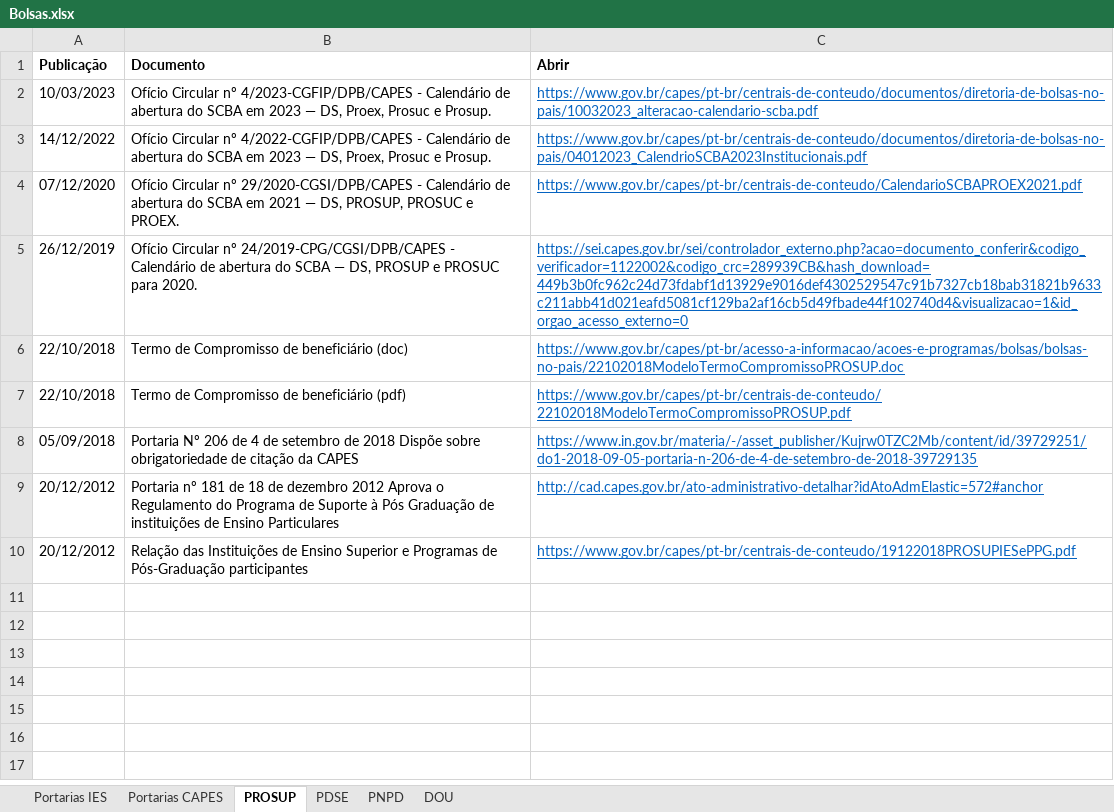
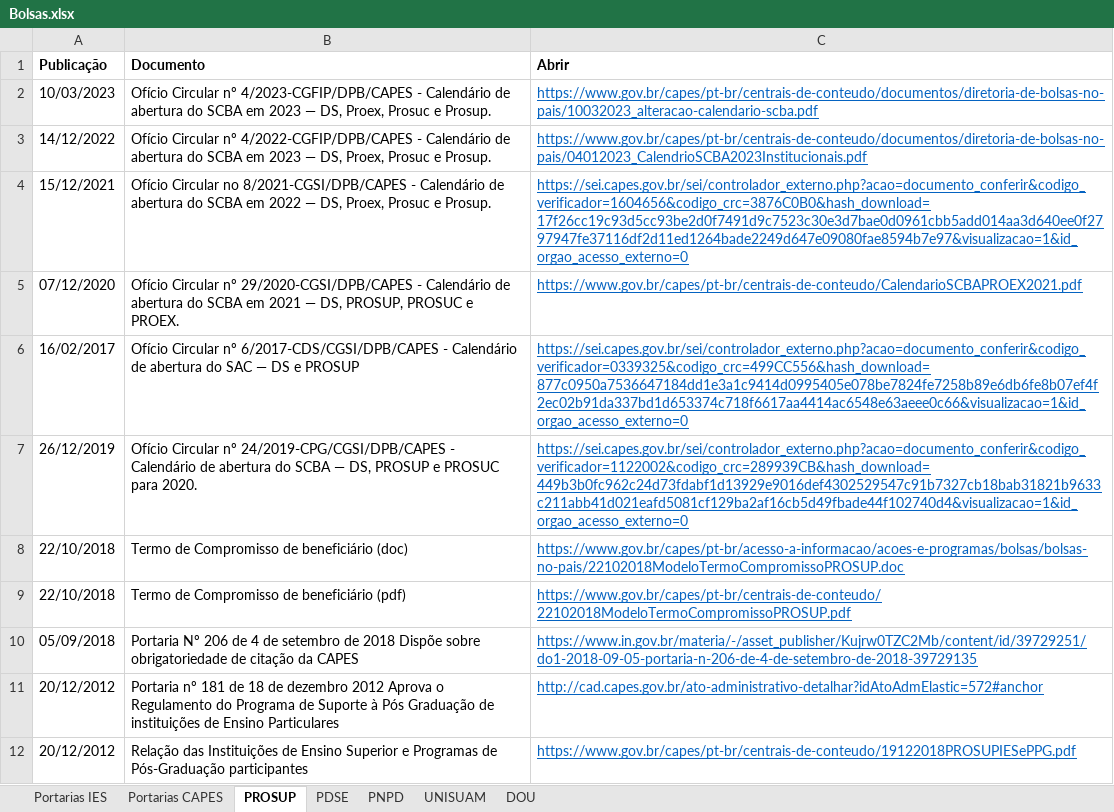
Before and after one commit to ppgcr-unisuam/observatoriocr, an Excel workbook: PPG/Bolsas.xlsx, sheet PROSUP, drawn as a sheet; values as stored, in another font and other column widths than the file's, no borders; the diff names each change by its address in the sheet, - before the commit and + after, or states it on an @@ line.

```diff
--- a/PPG/Bolsas.xlsx (sheet PROSUP)
+++ b/PPG/Bolsas.xlsx (sheet PROSUP)
+sheet tab: UNISUAM
+row 4: 15/12/2021 | Ofício Circular no 8/2021-CGSI/DPB/CAPES - Calendário de abertura do SCBA em 2022 — DS, Proex, Prosuc e Prosup. | https://sei.capes.gov.br/sei/controlador_externo.php?acao=documento_conferir&codigo_verificador=1604656&codigo_crc=3876C0B0&hash_download=17f26cc19c93d5cc93be2d0f7491d9c7523c30e3d7bae0d0961cbb5add014aa3d640ee0f2797947fe37116df2d11ed1264bade2249d647e09080fae8594b7e97&visualizacao=1&id_orgao_acesso_externo=0
+row 6: 16/02/2017 | Ofício Circular nº 6/2017-CDS/CGSI/DPB/CAPES - Calendário de abertura do SAC — DS e PROSUP | https://sei.capes.gov.br/sei/controlador_externo.php?acao=documento_conferir&codigo_verificador=0339325&codigo_crc=499CC556&hash_download=877c0950a7536647184dd1e3a1c9414d0995405e078be7824fe7258b89e6db6fe8b07ef4f2ec02b91da337bd1d653374c718f6617aa4414ac6548e63aeee0c66&visualizacao=1&id_orgao_acesso_externo=0
```
Also changed, not shown: sheet Portarias CAPES, sheet DOU, PPG/Cooperações.xlsx, PPG/Downloads.xlsx, 8 other files.
